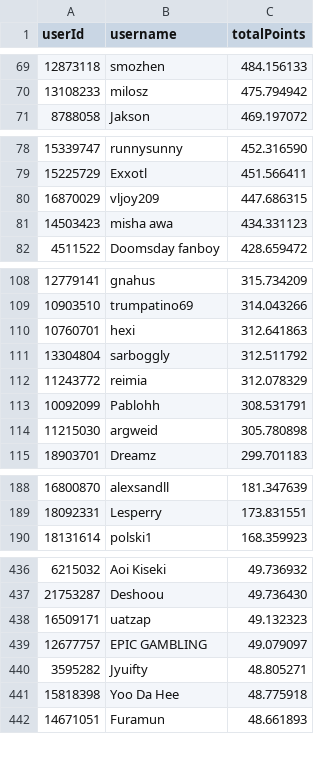
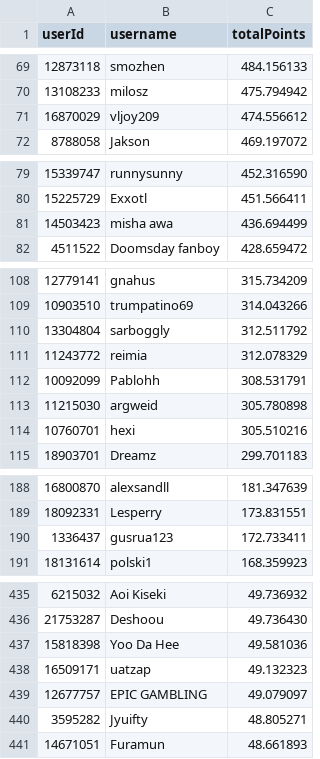
Before and after one commit to Naethanial/osudemonlist, a CSV file: web/data/leaderboard.csv, drawn as a sheet; only a part is shown, gaps mark what is left out; the diff covers the shown part only.

```diff
--- a/web/data/leaderboard.csv
+++ b/web/data/leaderboard.csv
@@ -70,2 +70,3 @@ userId,username,totalPoints
 13108233,"milosz",475.794942
+16870029,"vljoy209",474.556612
 8788058,"Jakson",469.197072
@@ -79,4 +80,3 @@ userId,username,totalPoints
 15225729,"Exxotl",451.566411
-16870029,"vljoy209",447.686315
-14503423,"misha awa",434.331123
+14503423,"misha awa",436.694499
 4511522,"Doomsday fanboy",428.659472
@@ -109,3 +109,2 @@ userId,username,totalPoints
 10903510,"trumpatino69",314.043266
-10760701,"hexi",312.641863
 13304804,"sarboggly",312.511792
@@ -114,2 +113,3 @@ userId,username,totalPoints
 11215030,"argweid",305.780898
+10760701,"hexi",305.510216
 18903701,"Dreamz",299.701183
@@ -189,2 +189,3 @@ userId,username,totalPoints
 18092331,"Lesperry",173.831551
+1336437,"gusrua123",172.733411
 18131614,"polski1",168.359923
@@ -437,2 +436,3 @@ userId,username,totalPoints
 21753287,"Deshoou",49.736430
+15818398,"Yoo Da Hee",49.581036
 16509171,"uatzap",49.132323
@@ -440,3 +440,2 @@ userId,username,totalPoints
 3595282,"Jyuifty",48.805271
-15818398,"Yoo Da Hee",48.775918
 14671051,"Furamun",48.661893
```
Also changed, not shown: 3 added rows, 4 removed rows and 2 edited cells elsewhere in this file, 2 other files.
